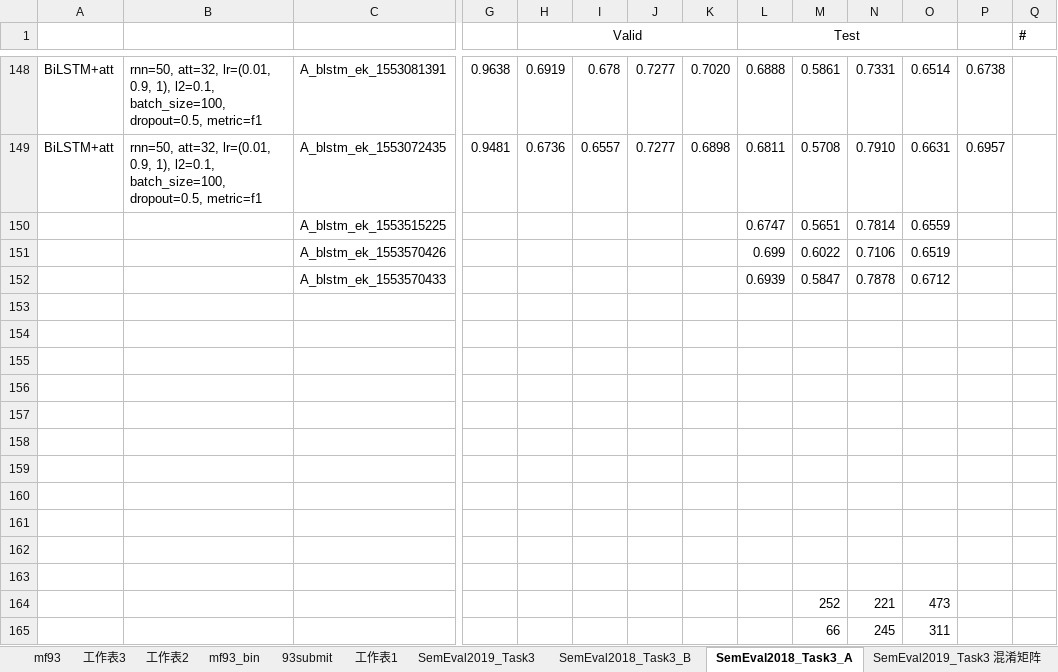
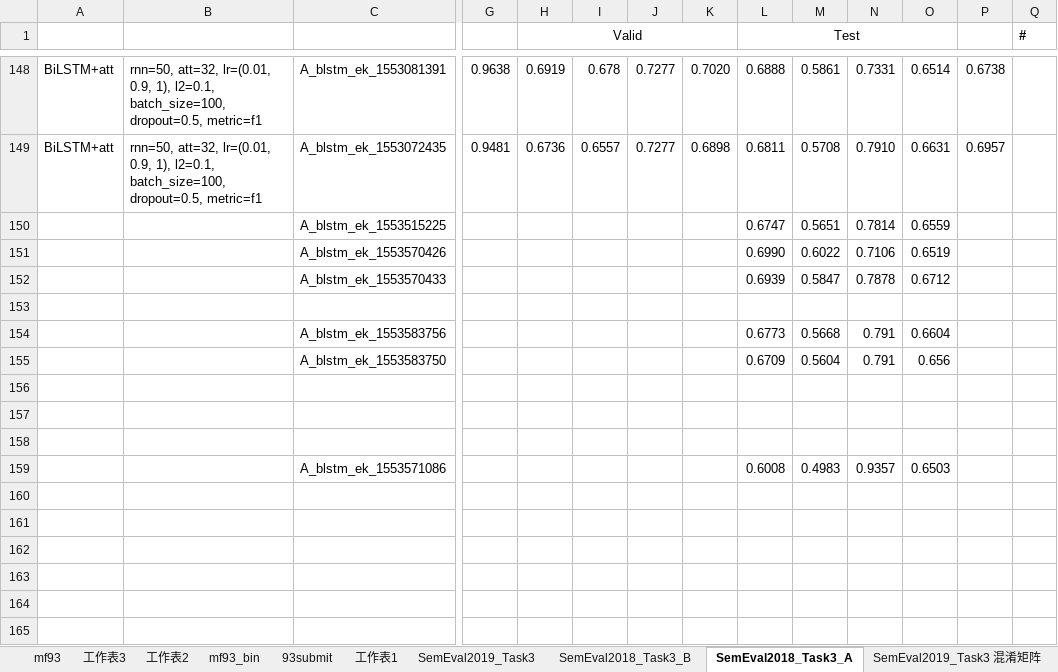
Before and after one commit to liangxh/irony_detection, an Excel workbook: experiment_record.xlsx, sheet SemEval2018_Task3_A, drawn as a sheet; only a part is shown, gaps mark what is left out; values as stored, in another font and other column widths than the file's, no borders; removed rows and columns are numbered as before the commit, all else as after; rows hold the shown columns only; the diff names each change by its address in the sheet, - before the commit and + after, or states it on an @@ line.

```diff
--- a/experiment_record.xlsx (sheet SemEval2018_Task3_A)
+++ b/experiment_record.xlsx (sheet SemEval2018_Task3_A)
-L151 (Test): 0.699
+L151 (Test): 0.6990
+row 153: (empty)
+row 154:  |  | A_blstm_ek_1553583756 |  |  |  |  |  | 0.6773 | 0.5668 | 0.791 | 0.6604
+row 155:  |  | A_blstm_ek_1553583750 |  |  |  |  |  | 0.6709 | 0.5604 | 0.791 | 0.656
-row 159: (empty)
+row 159:  |  | A_blstm_ek_1553571086 |  |  |  |  |  | 0.6008 | 0.4983 | 0.9357 | 0.6503
-row 157: (empty)
-row 158: (empty)
-row 159: (empty)
-row 160: (empty)
-row 161: (empty)
-row 162: (empty)
-row 163: (empty)
-row 164:  |  |  |  |  |  |  |  |  | 252 | 221 | 473
-row 165:  |  |  |  |  |  |  |  |  | 66 | 245 | 311
```
Also changed, not shown: 2 other files.
